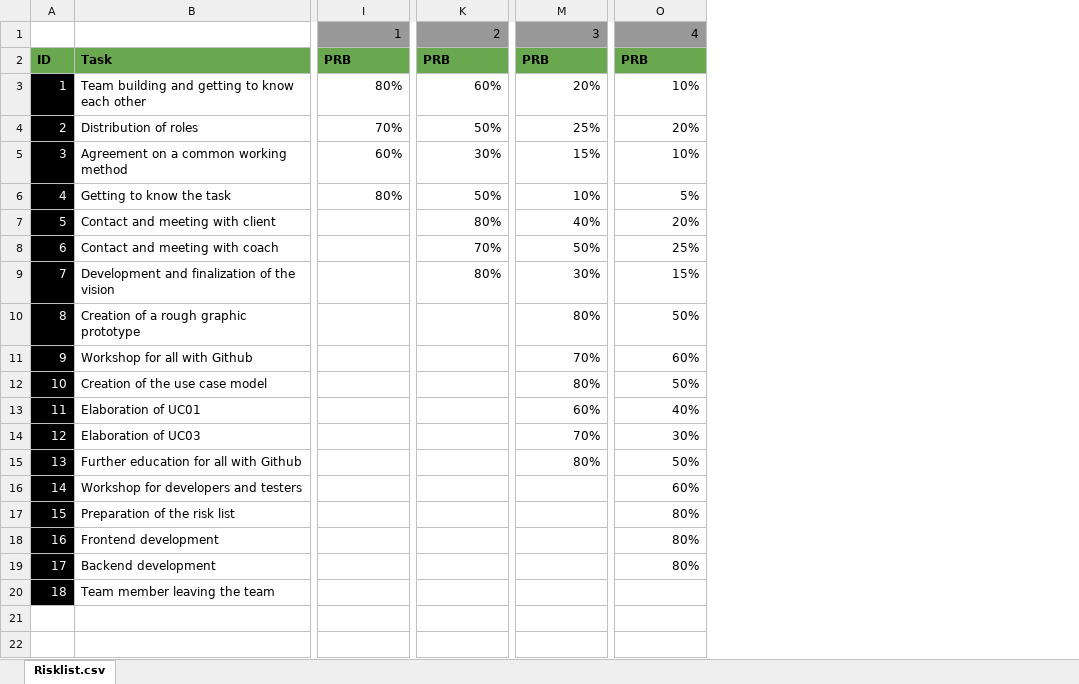
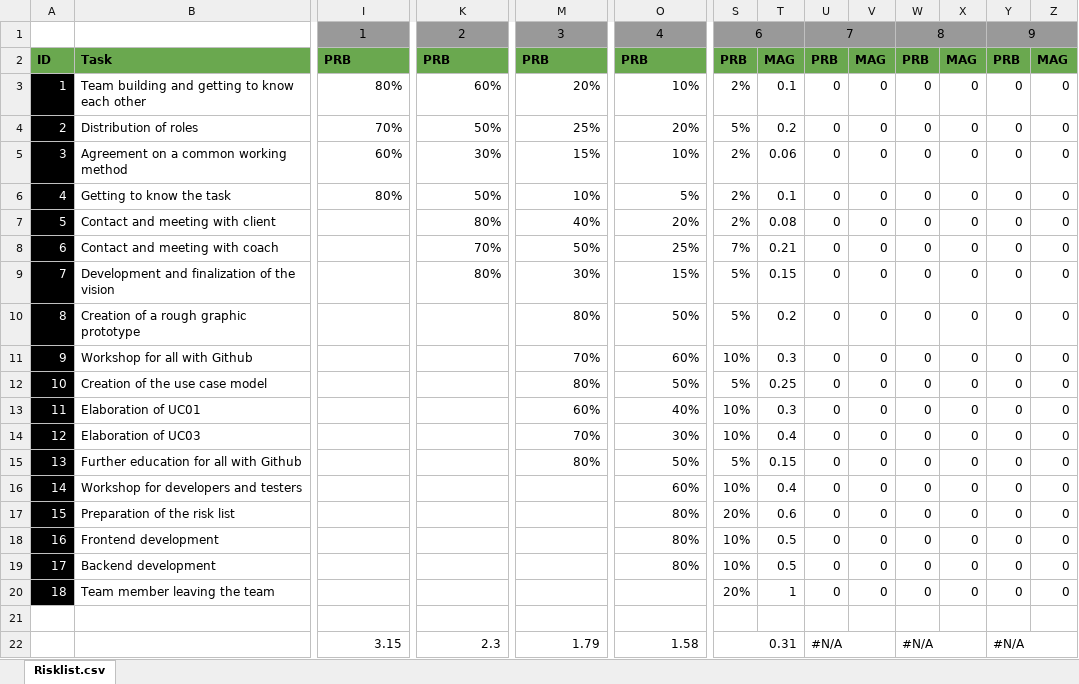
Before and after one commit to henrikalbrecht/I05-Virtuelle-Maschinen, an Excel workbook: docs/project_management/resources/Risklist.xlsx, sheet Risklist.csv, drawn as a sheet; only a part is shown, gaps mark what is left out; values as stored, in another font and other column widths than the file's, no borders; charts and pictures and conditional formats not drawn; rows hold the shown columns only; the diff covers the shown part only; the diff names each change by its address in the sheet, - before the commit and + after, or states it on an @@ line.

Commit message:
make risklist for iteration 6

```diff
--- a/docs/project_management/resources/Risklist.xlsx (sheet Risklist.csv)
+++ b/docs/project_management/resources/Risklist.xlsx (sheet Risklist.csv)
+column S, rows 1-20: 6 | PRB | 2% | 5% | 2% | 2% | 2% | 7% | 5% | 5% | 10% | 5% | 10% | 10% | 5% | 10% | 20% | 10% | 10% | 20%
+column T, rows 2-20: MAG | 0.1 | 0.2 | 0.06 | 0.1 | 0.08 | 0.21 | 0.15 | 0.2 | 0.3 | 0.25 | 0.3 | 0.4 | 0.15 | 0.4 | 0.6 | 0.5 | 0.5 | 1
+column U, rows 1-20: 7 | PRB | 0 | 0 | 0 | 0 | 0 | 0 | 0 | 0 | 0 | 0 | 0 | 0 | 0 | 0 | 0 | 0 | 0 | 0
+column V, rows 2-20: MAG | 0 | 0 | 0 | 0 | 0 | 0 | 0 | 0 | 0 | 0 | 0 | 0 | 0 | 0 | 0 | 0 | 0 | 0
+column W, rows 1-20: 8 | PRB | 0 | 0 | 0 | 0 | 0 | 0 | 0 | 0 | 0 | 0 | 0 | 0 | 0 | 0 | 0 | 0 | 0 | 0
+column X, rows 2-20: MAG | 0 | 0 | 0 | 0 | 0 | 0 | 0 | 0 | 0 | 0 | 0 | 0 | 0 | 0 | 0 | 0 | 0 | 0
+column Y, rows 1-20: 9 | PRB | 0 | 0 | 0 | 0 | 0 | 0 | 0 | 0 | 0 | 0 | 0 | 0 | 0 | 0 | 0 | 0 | 0 | 0
+column Z, rows 2-20: MAG | 0 | 0 | 0 | 0 | 0 | 0 | 0 | 0 | 0 | 0 | 0 | 0 | 0 | 0 | 0 | 0 | 0 | 0
-I1 alignment: right
+I1 alignment: center
+I1:J1 merged
-K1 alignment: right
+K1 alignment: center
+K1:L1 merged
-M1 alignment: right
+M1 alignment: center
+M1:N1 merged
-O1 alignment: right
+O1 alignment: center
+O1:P1 merged
+row 21: (empty)
+row 22:  |  | 3.15 | 2.3 | 1.79 | 1.58 | 0.31 |  | #N/A |  | #N/A |  | #N/A
```
Also changed, not shown: cell formats and merged cells elsewhere in this sheet, 1 other file.
